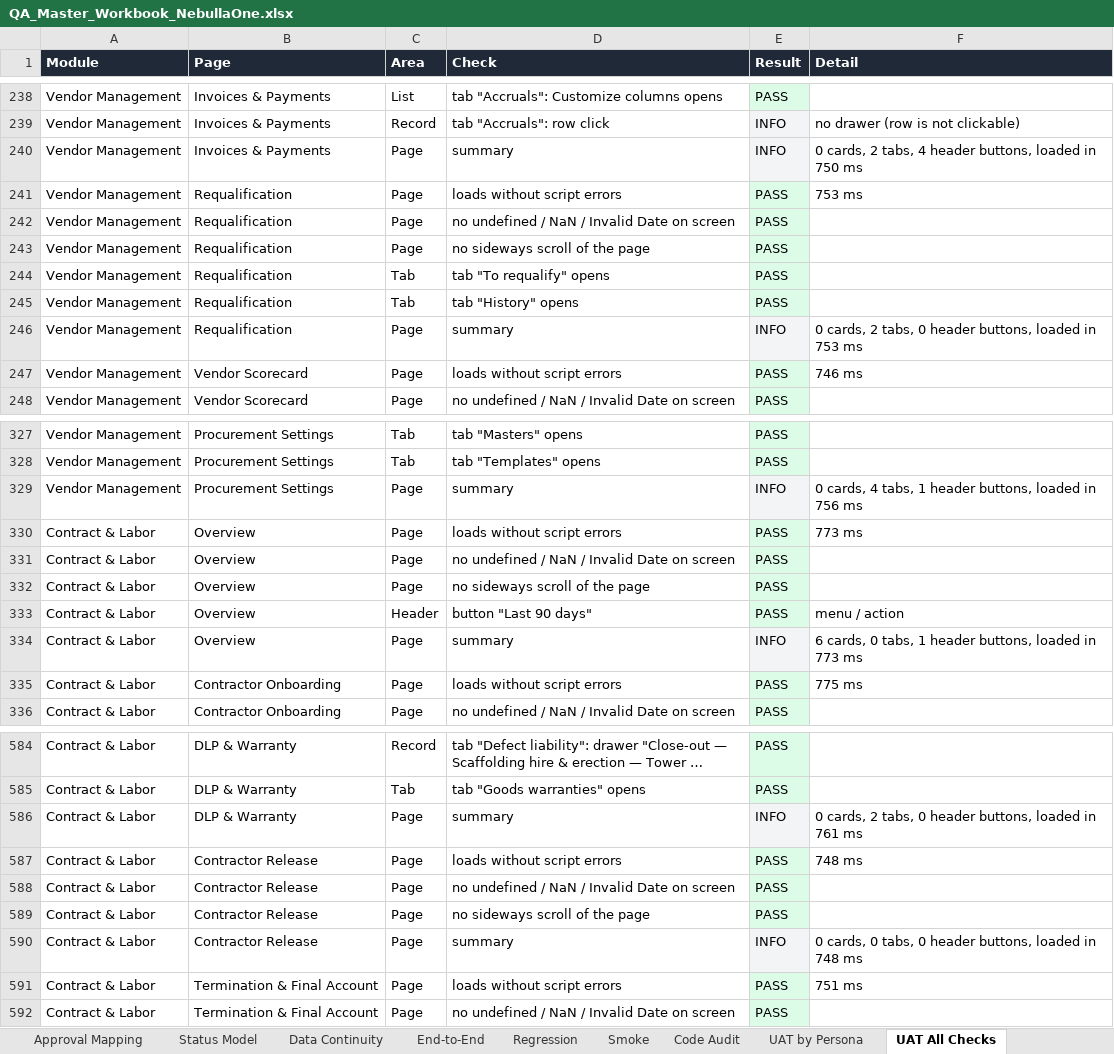
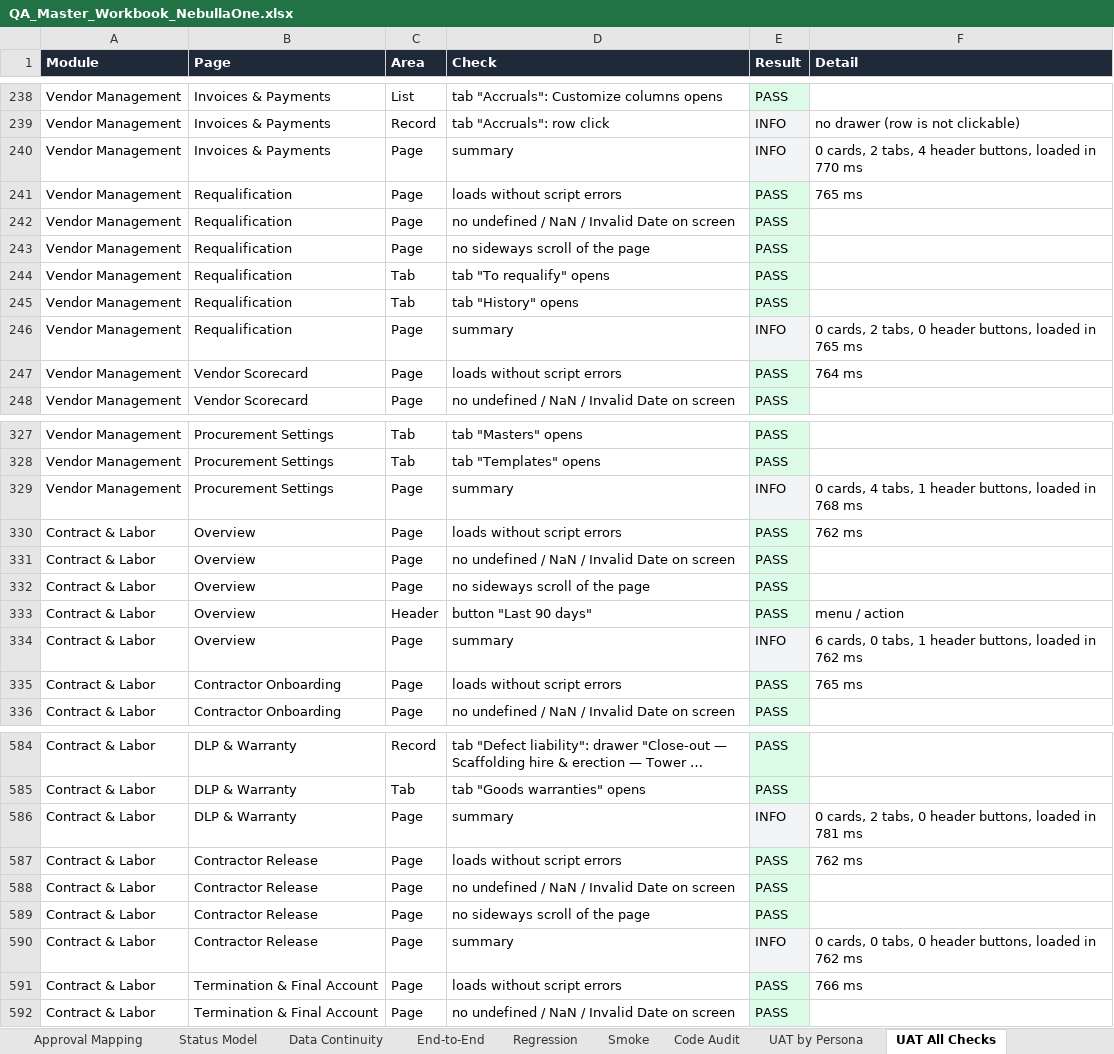
Before and after one commit to Harrsh25/Harrsh25, an Excel workbook: nebullaone/docs/QA_Master_Workbook_NebullaOne.xlsx, sheet UAT All Checks, drawn as a sheet; only a part is shown, gaps mark what is left out; long unchanged cells end in …; values as stored, in another font and other column widths than the file's, no borders; the diff covers the shown part only; the diff names each change by its address in the sheet, - before the commit and + after, or states it on an @@ line.

```diff
--- a/nebullaone/docs/QA_Master_Workbook_NebullaOne.xlsx (sheet UAT All Checks)
+++ b/nebullaone/docs/QA_Master_Workbook_NebullaOne.xlsx (sheet UAT All Checks)
-F240 (Detail): …loaded in 750 ms
+F240 (Detail): …loaded in 770 ms
-F241 (Detail): 753 ms
+F241 (Detail): 765 ms
-F246 (Detail): …loaded in 753 ms
+F246 (Detail): …loaded in 765 ms
-F247 (Detail): 746 ms
+F247 (Detail): 764 ms
-F329 (Detail): …loaded in 756 ms
+F329 (Detail): …loaded in 768 ms
-F330 (Detail): 773 ms
+F330 (Detail): 762 ms
-F334 (Detail): …loaded in 773 ms
+F334 (Detail): …loaded in 762 ms
-F335 (Detail): 775 ms
+F335 (Detail): 765 ms
-F586 (Detail): …loaded in 761 ms
+F586 (Detail): …loaded in 781 ms
-F587 (Detail): 748 ms
+F587 (Detail): 762 ms
-F590 (Detail): …loaded in 748 ms
+F590 (Detail): …loaded in 762 ms
-F591 (Detail): 751 ms
+F591 (Detail): 766 ms
```
Also changed, not shown: 46 edited cells elsewhere in this sheet, sheet Action Inventory, sheet 24 Master Gap Matrix, sheet Gap Tracker, sheet Fix Tracker, sheet QA Dashboard, sheet 24 Gap Summary, 8 more sheets, 2 other files.
